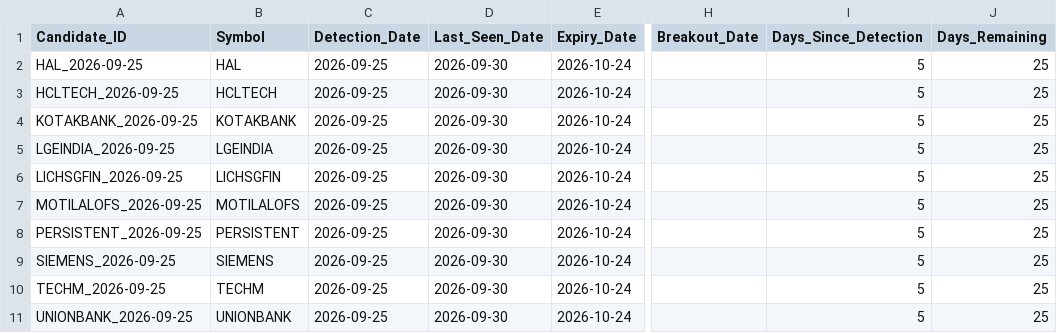
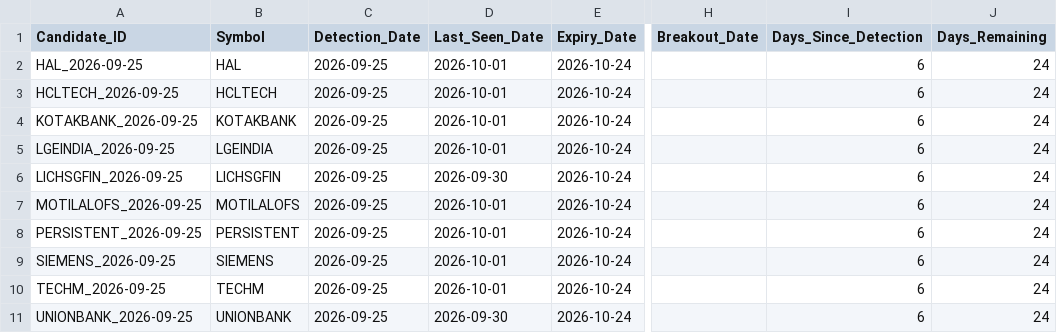
Before and after one commit to Sunjay66/aurora-nifty-cup-handle-scanner, a CSV file: data/cup_handle_candidate_history.csv, drawn as a sheet; only a part is shown, gaps mark what is left out; the diff names each change by its address in the sheet, - before the commit and + after, or states it on an @@ line.

```diff
--- a/data/cup_handle_candidate_history.csv
+++ b/data/cup_handle_candidate_history.csv
-D2:D5 (Last_Seen_Date): 2026-09-30
+D2:D5 (Last_Seen_Date): 2026-10-01
-I2:I11 (Days_Since_Detection): 5
+I2:I11 (Days_Since_Detection): 6
-J2:J11 (Days_Remaining): 25
+J2:J11 (Days_Remaining): 24
-D7:D10 (Last_Seen_Date): 2026-09-30
+D7:D10 (Last_Seen_Date): 2026-10-01
```
Also changed, not shown: 1 other file.
